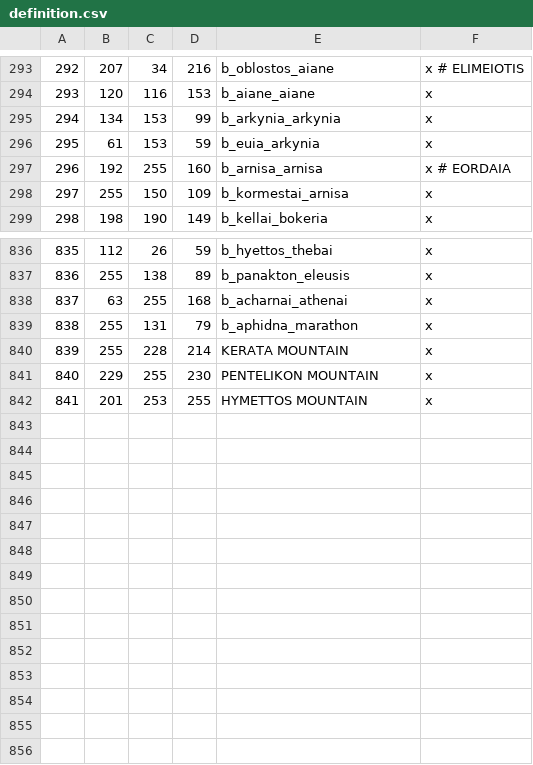
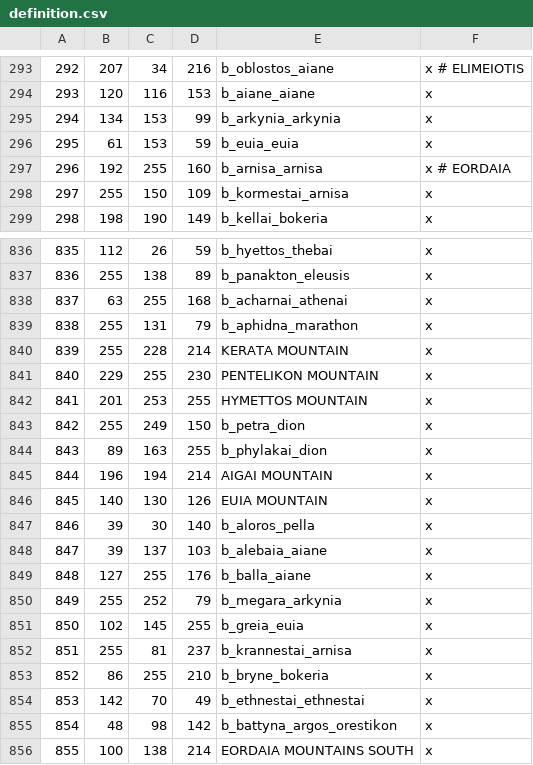
Before and after one commit to rickinator9/ApotheosisTheHellenisticAge, a CSV file: map_data/definition.csv, drawn as a sheet; only a part is shown, gaps mark what is left out; the diff covers the shown part only.

```diff
--- a/map_data/definition.csv
+++ b/map_data/definition.csv
@@ -295,3 +295,3 @@
 294;134;153;99;b_arkynia_arkynia;x
-295;61;153;59;b_euia_arkynia;x
+295;61;153;59;b_euia_euia;x
 296;192;255;160;b_arnisa_arnisa;x # EORDAIA
@@ -842 +842,15 @@
 841;201;253;255;HYMETTOS MOUNTAIN;x
+842;255;249;150;b_petra_dion;x
+843;89;163;255;b_phylakai_dion;x
+844;196;194;214;AIGAI MOUNTAIN;x
+845;140;130;126;EUIA MOUNTAIN;x
+846;39;30;140;b_aloros_pella;x
+847;39;137;103;b_alebaia_aiane;x
+848;127;255;176;b_balla_aiane;x
+849;255;252;79;b_megara_arkynia;x
+850;102;145;255;b_greia_euia;x
+851;255;81;237;b_krannestai_arnisa;x
+852;86;255;210;b_bryne_bokeria;x
+853;142;70;49;b_ethnestai_ethnestai;x
+854;48;98;142;b_battyna_argos_orestikon;x
+855;100;138;214;EORDAIA MOUNTAINS SOUTH;x
```
Also changed, not shown: 5 edited cells elsewhere in this file, 12 other files.
